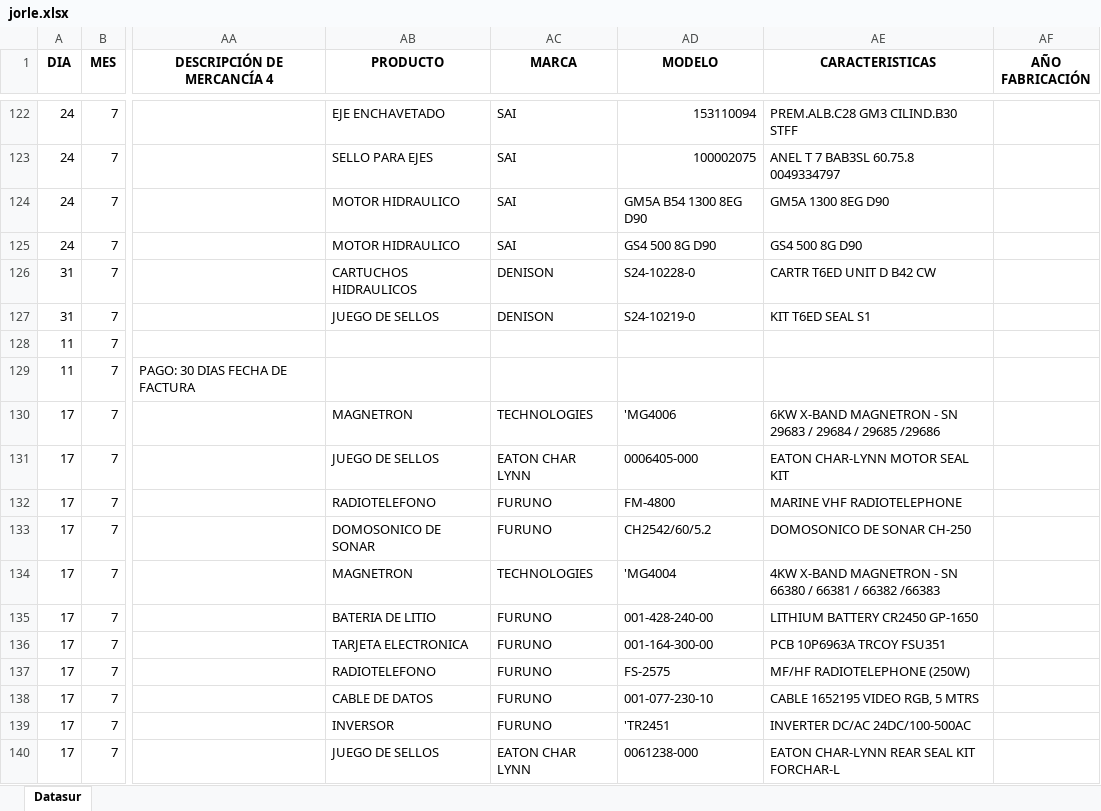
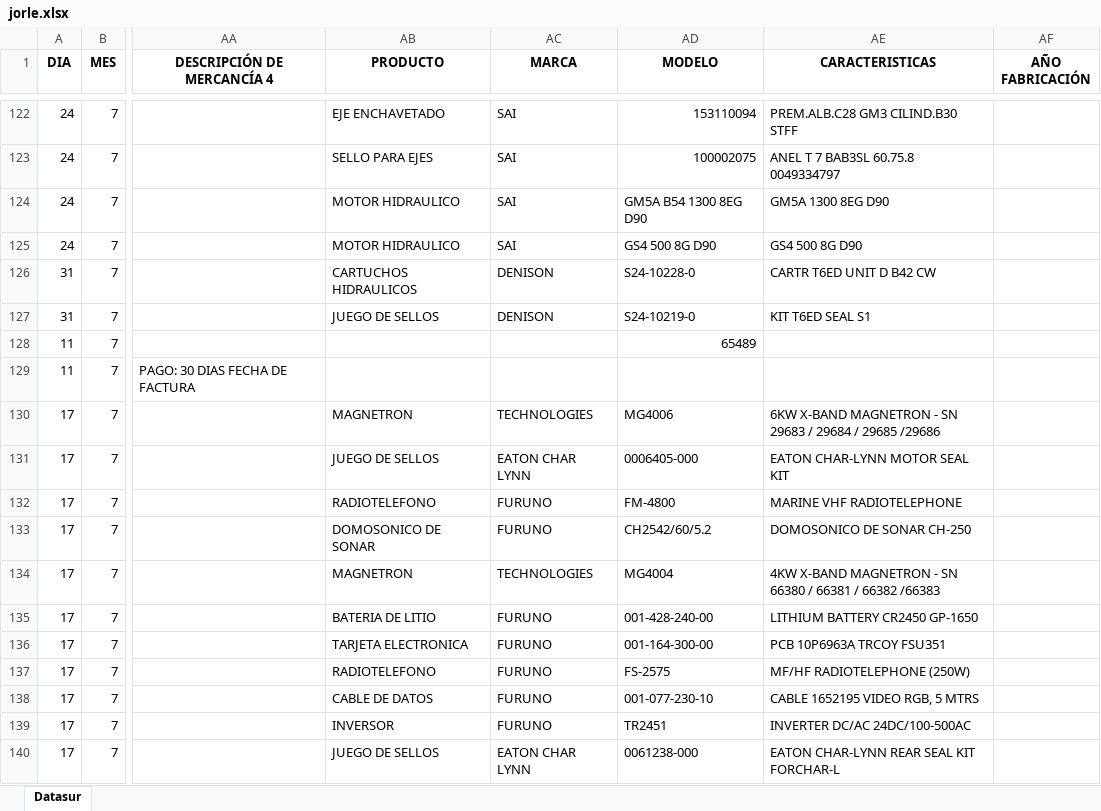
Before and after one commit to sheylaflores/Competencia-NAVAL, an Excel workbook: jorle.xlsx, sheet Datasur, drawn as a sheet; only a part is shown, gaps mark what is left out; values as stored, in another font and other column widths than the file's, no borders; table styles not drawn; the diff covers the shown part only; the diff names each change by its address in the sheet, - before the commit and + after, or states it on an @@ line.

```diff
--- a/jorle.xlsx (sheet Datasur)
+++ b/jorle.xlsx (sheet Datasur)
-AD128 (MODELO): (empty)
+AD128 (MODELO): 65489
-AD130 (MODELO): 'MG4006
+AD130 (MODELO): MG4006
-AD134 (MODELO): 'MG4004
+AD134 (MODELO): MG4004
-AD139 (MODELO): 'TR2451
+AD139 (MODELO): TR2451
```
Also changed, not shown: 103 edited cells elsewhere in this sheet.
